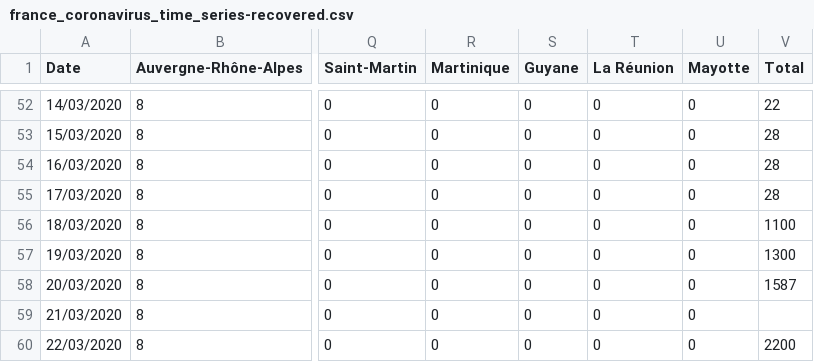
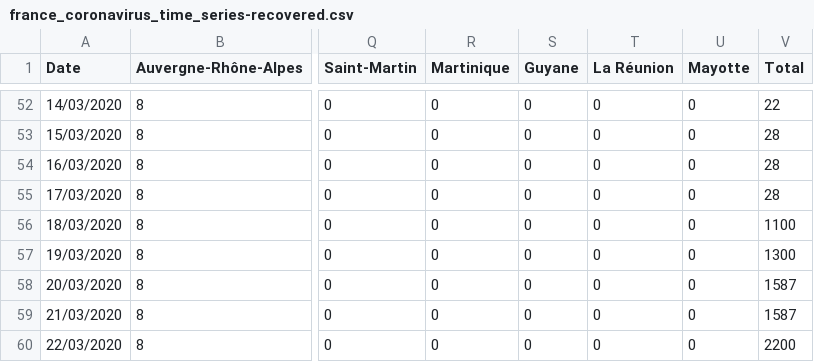
Before and after one commit to cedricguadalupe/FRANCE-COVID-19, a CSV file: france_coronavirus_time_series-recovered.csv, drawn as a sheet; only a part is shown, gaps mark what is left out; the diff names each change by its address in the sheet, - before the commit and + after, or states it on an @@ line.

Commit message:
Update 2020-03-22 20h01

```diff
--- a/france_coronavirus_time_series-recovered.csv
+++ b/france_coronavirus_time_series-recovered.csv
-V59 (Total): (empty)
+V59 (Total): 1587
```
